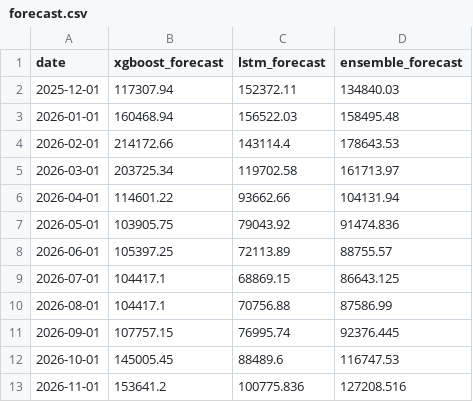
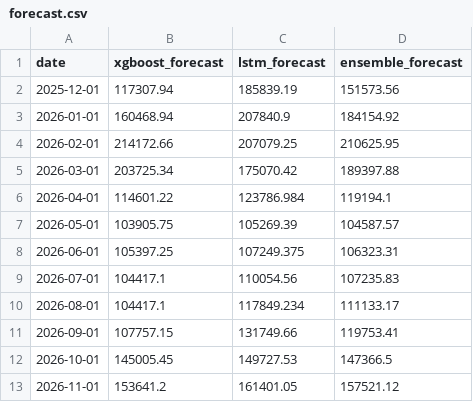
Before and after one commit to Rusiru49/SRI-LANKA-NATIONAL-TOURISM-INTELLIGENCE-FORECASTING-PLATFORM, a CSV file: backend/data/processed/forecast.csv, drawn as a sheet.

```diff
--- a/backend/data/processed/forecast.csv
+++ b/backend/data/processed/forecast.csv
@@ -1,13 +1,13 @@
 date,xgboost_forecast,lstm_forecast,ensemble_forecast
-2025-12-01,117307.94,152372.11,134840.03
-2026-01-01,160468.94,156522.03,158495.48
-2026-02-01,214172.66,143114.4,178643.53
-2026-03-01,203725.34,119702.58,161713.97
-2026-04-01,114601.22,93662.66,104131.94
-2026-05-01,103905.75,79043.92,91474.836
-2026-06-01,105397.25,72113.89,88755.57
-2026-07-01,104417.1,68869.15,86643.125
-2026-08-01,104417.1,70756.88,87586.99
-2026-09-01,107757.15,76995.74,92376.445
-2026-10-01,145005.45,88489.6,116747.53
-2026-11-01,153641.2,100775.836,127208.516
+2025-12-01,117307.94,185839.19,151573.56
+2026-01-01,160468.94,207840.9,184154.92
+2026-02-01,214172.66,207079.25,210625.95
+2026-03-01,203725.34,175070.42,189397.88
+2026-04-01,114601.22,123786.984,119194.1
+2026-05-01,103905.75,105269.39,104587.57
+2026-06-01,105397.25,107249.375,106323.31
+2026-07-01,104417.1,110054.56,107235.83
+2026-08-01,104417.1,117849.234,111133.17
+2026-09-01,107757.15,131749.66,119753.41
+2026-10-01,145005.45,149727.53,147366.5
+2026-11-01,153641.2,161401.05,157521.12
```
Also changed, not shown: 5 other files.
